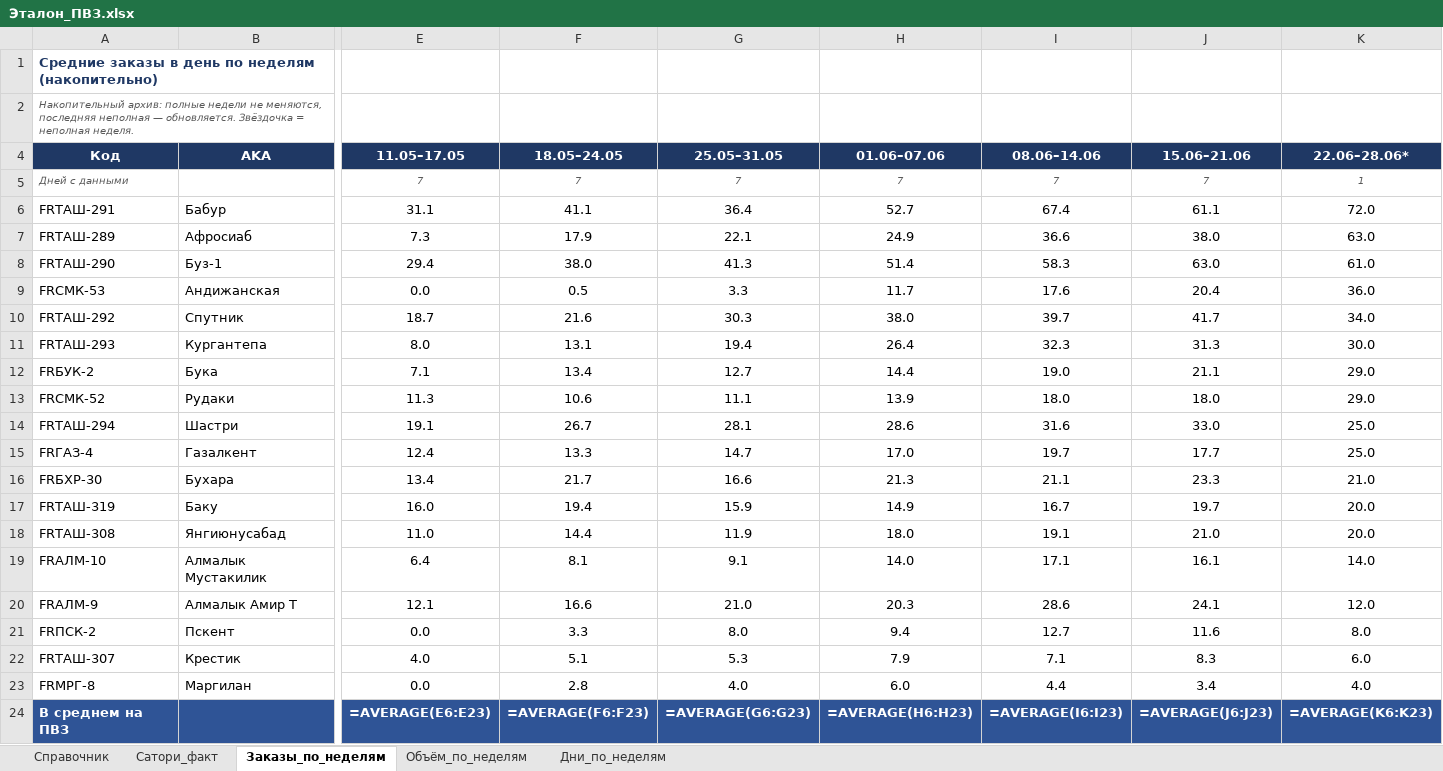
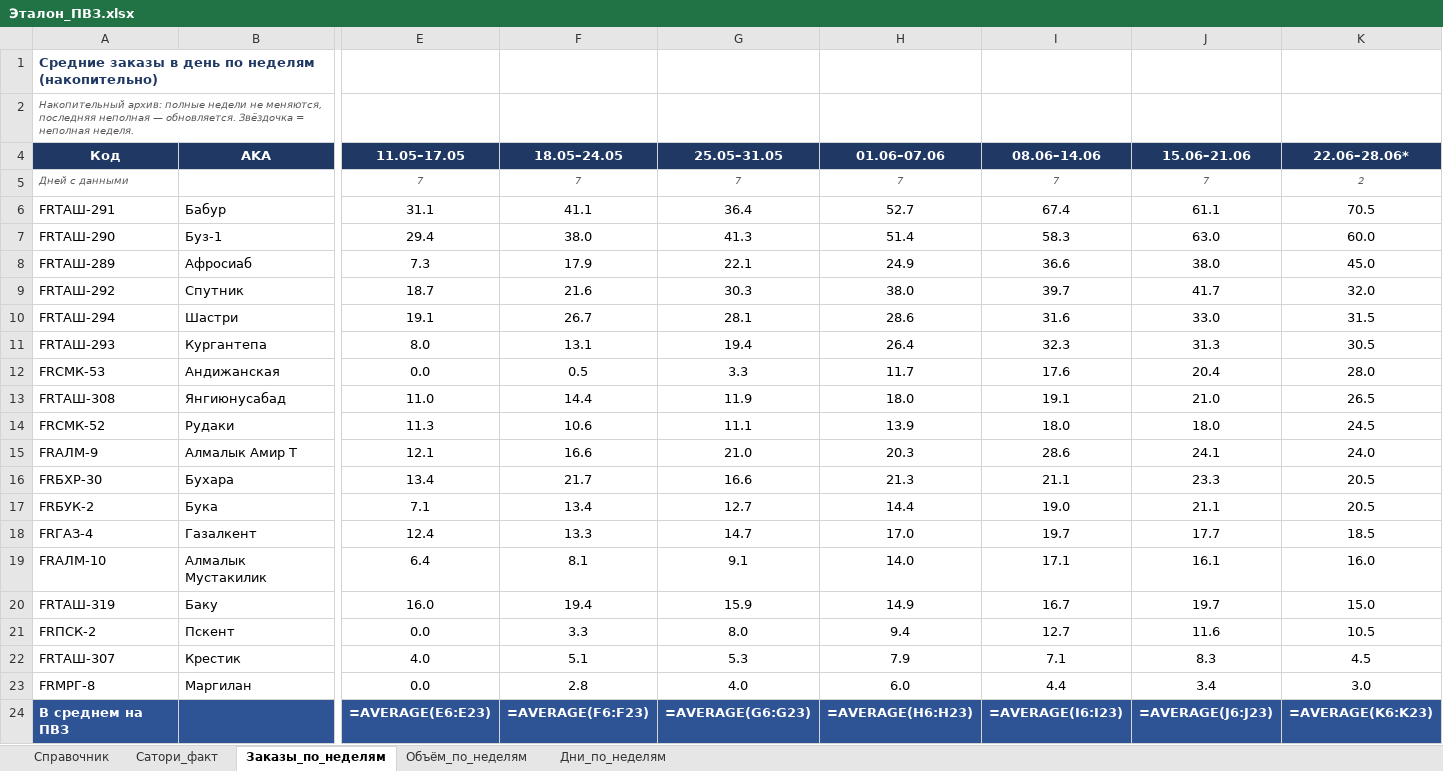
Before and after one commit to MyDarling1/Project-X, an Excel workbook: Эталон_ПВЗ.xlsx, sheet Заказы_по_неделям, drawn as a sheet; only a part is shown, gaps mark what is left out; values as stored, in another font and other column widths than the file's, no borders; formulas without a stored value are shown as written; removed rows and columns are numbered as before the commit, all else as after; rows hold the shown columns only; the diff names each change by its address in the sheet, - before the commit and + after, or states it on an @@ line.

```diff
--- a/Эталон_ПВЗ.xlsx (sheet Заказы_по_неделям)
+++ b/Эталон_ПВЗ.xlsx (sheet Заказы_по_неделям)
-K5 (22.06–28.06*): 1
+K5 (22.06–28.06*): 2
-K6 (22.06–28.06*): 72.0
+K6 (22.06–28.06*): 70.5
-row 7: FRТАШ-289 | Афросиаб | 7.3 | 17.9 | 22.1 | 24.9 | 36.6 | 38.0 | 63.0
-K7 (22.06–28.06*): 61.0
+K7 (22.06–28.06*): 60.0
-row 9: FRСМК-53 | Андижанская | 0.0 | 0.5 | 3.3 | 11.7 | 17.6 | 20.4 | 36.0
+row 8: FRТАШ-289 | Афросиаб | 7.3 | 17.9 | 22.1 | 24.9 | 36.6 | 38.0 | 45.0
-K9 (22.06–28.06*): 34.0
+K9 (22.06–28.06*): 32.0
+row 10: FRТАШ-294 | Шастри | 19.1 | 26.7 | 28.1 | 28.6 | 31.6 | 33.0 | 31.5
-K11 (22.06–28.06*): 30.0
+K11 (22.06–28.06*): 30.5
-row 12: FRБУК-2 | Бука | 7.1 | 13.4 | 12.7 | 14.4 | 19.0 | 21.1 | 29.0
+row 12: FRСМК-53 | Андижанская | 0.0 | 0.5 | 3.3 | 11.7 | 17.6 | 20.4 | 28.0
+row 13: FRТАШ-308 | Янгиюнусабад | 11.0 | 14.4 | 11.9 | 18.0 | 19.1 | 21.0 | 26.5
-K14 (22.06–28.06*): 29.0
+K14 (22.06–28.06*): 24.5
-row 14: FRТАШ-294 | Шастри | 19.1 | 26.7 | 28.1 | 28.6 | 31.6 | 33.0 | 25.0
-row 15: FRГАЗ-4 | Газалкент | 12.4 | 13.3 | 14.7 | 17.0 | 19.7 | 17.7 | 25.0
+row 15: FRАЛМ-9 | Алмалык Амир Т | 12.1 | 16.6 | 21.0 | 20.3 | 28.6 | 24.1 | 24.0
-K16 (22.06–28.06*): 21.0
+K16 (22.06–28.06*): 20.5
-row 17: FRТАШ-319 | Баку | 16.0 | 19.4 | 15.9 | 14.9 | 16.7 | 19.7 | 20.0
-row 18: FRТАШ-308 | Янгиюнусабад | 11.0 | 14.4 | 11.9 | 18.0 | 19.1 | 21.0 | 20.0
+row 17: FRБУК-2 | Бука | 7.1 | 13.4 | 12.7 | 14.4 | 19.0 | 21.1 | 20.5
+row 18: FRГАЗ-4 | Газалкент | 12.4 | 13.3 | 14.7 | 17.0 | 19.7 | 17.7 | 18.5
-K19 (22.06–28.06*): 14.0
+K19 (22.06–28.06*): 16.0
-row 20: FRАЛМ-9 | Алмалык Амир Т | 12.1 | 16.6 | 21.0 | 20.3 | 28.6 | 24.1 | 12.0
+row 20: FRТАШ-319 | Баку | 16.0 | 19.4 | 15.9 | 14.9 | 16.7 | 19.7 | 15.0
-K21 (22.06–28.06*): 8.0
+K21 (22.06–28.06*): 10.5
-K22 (22.06–28.06*): 6.0
+K22 (22.06–28.06*): 4.5
-K23 (22.06–28.06*): 4.0
+K23 (22.06–28.06*): 3.0
```
Also changed, not shown: sheet Объём_по_неделям, sheet Дни_по_неделям, 3 other files.
